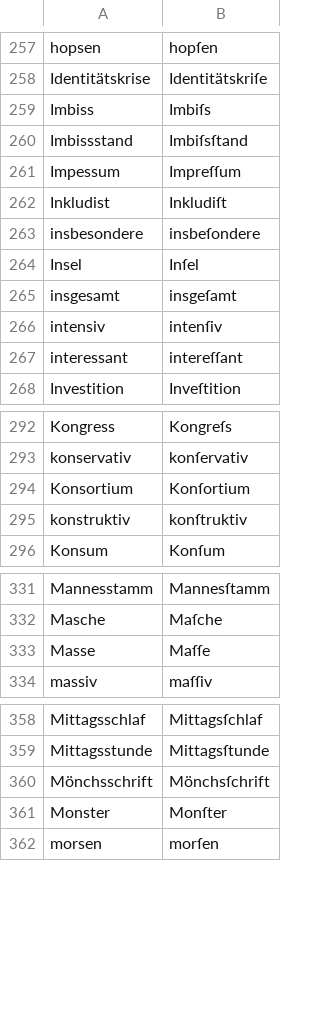
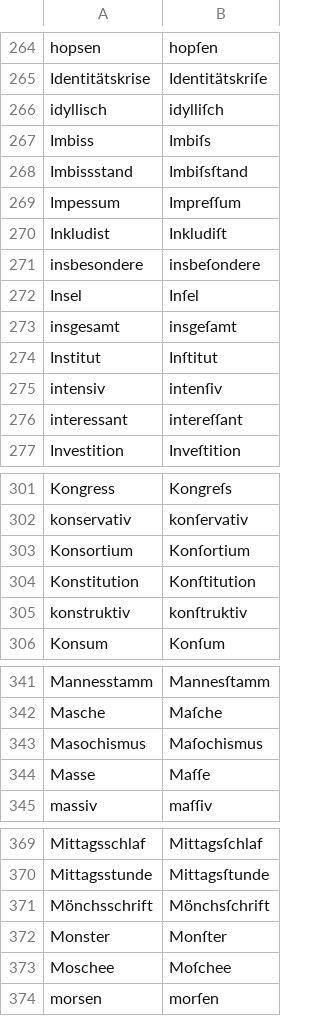
Before and after one commit to gitGNU/gnu_frunge, a CSV file: blacken/res/data/testcases/de.csv, drawn as a sheet; only a part is shown, gaps mark what is left out; the diff covers the shown part only.

```diff
--- a/blacken/res/data/testcases/de.csv
+++ b/blacken/res/data/testcases/de.csv
@@ -258,2 +265,3 @@ hopsen;hopſen
 Identitätskrise;Identitätskriſe
+idyllisch;idylliſch
 Imbiss;Imbiſs
@@ -265,2 +273,3 @@ Insel;Inſel
 insgesamt;insgeſamt
+Institut;Inſtitut
 intensiv;intenſiv
@@ -294,2 +303,3 @@ konservativ;konſervativ
 Konsortium;Konſortium
+Konstitution;Konſtitution
 konstruktiv;konſtruktiv
@@ -332,2 +342,3 @@ Mannesstamm;Mannesſtamm
 Masche;Maſche
+Masochismus;Maſochismus
 Masse;Maſſe
@@ -361,2 +372,3 @@ Mönchsschrift;Mönchsſchrift
 Monster;Monſter
+Moschee;Moſchee
 morsen;morſen
```
Also changed, not shown: 15 added rows elsewhere in this file, blacken/res/data/testcases/en.csv.
